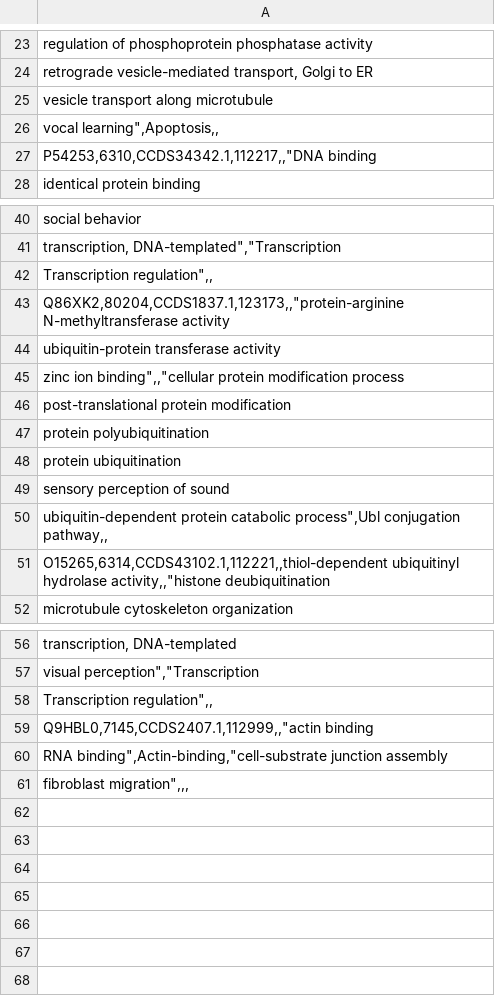
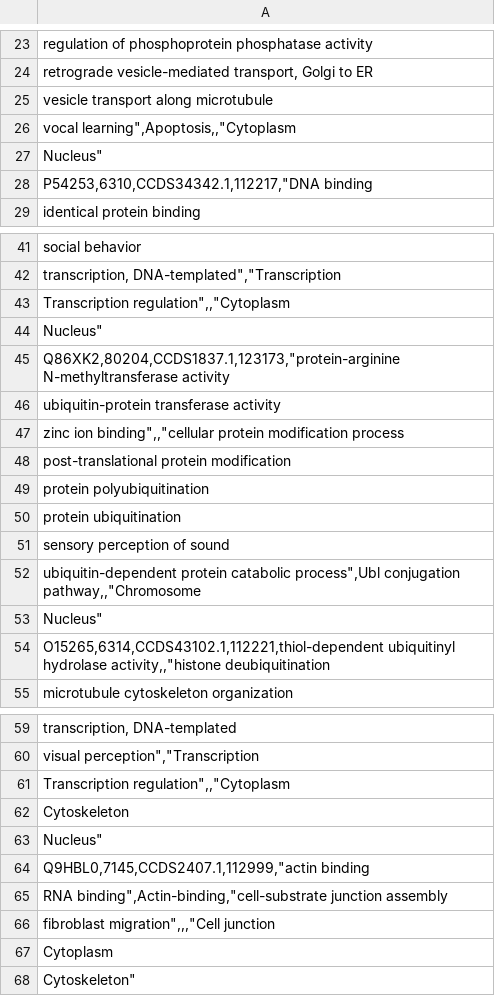
Before and after one commit to Aksh77/Bio-Scraper, a CSV file: Extracted Data/Protein_data.csv, drawn as a sheet; only a part is shown, gaps mark what is left out; the diff covers the shown part only.

```diff
--- a/Extracted Data/Protein_data.csv
+++ b/Extracted Data/Protein_data.csv
@@ -25,4 +25,5 @@ retrograde vesicle-mediated transport, Golgi to ER;
 vesicle transport along microtubule;
-vocal learning",Apoptosis,,
-P54253,6310,CCDS34342.1,112217,,"DNA binding;
+vocal learning",Apoptosis,,"Cytoplasm;
+Nucleus"
+P54253,6310,CCDS34342.1,112217,"DNA binding;
 identical protein binding;
@@ -41,4 +42,5 @@ social behavior;
 transcription, DNA-templated","Transcription;
-Transcription regulation",,
-Q86XK2,80204,CCDS1837.1,123173,,"protein-arginine N-methyltransferase activity;
+Transcription regulation",,"Cytoplasm;
+Nucleus"
+Q86XK2,80204,CCDS1837.1,123173,"protein-arginine N-methyltransferase activity;
 ubiquitin-protein transferase activity;
@@ -49,4 +51,5 @@ protein ubiquitination;
 sensory perception of sound;
-ubiquitin-dependent protein catabolic process",Ubl conjugation pathway,,
-O15265,6314,CCDS43102.1,112221,,thiol-dependent ubiquitinyl hydrolase activity,,"histone deubiquitination;
+ubiquitin-dependent protein catabolic process",Ubl conjugation pathway,,"Chromosome;
+Nucleus"
+O15265,6314,CCDS43102.1,112221,thiol-dependent ubiquitinyl hydrolase activity,,"histone deubiquitination;
 microtubule cytoskeleton organization;
@@ -57,5 +60,9 @@ transcription, DNA-templated;
 visual perception","Transcription;
-Transcription regulation",,
-Q9HBL0,7145,CCDS2407.1,112999,,"actin binding;
+Transcription regulation",,"Cytoplasm;
+Cytoskeleton;
+Nucleus"
+Q9HBL0,7145,CCDS2407.1,112999,"actin binding;
 RNA binding",Actin-binding,"cell-substrate junction assembly;
-fibroblast migration",,,
+fibroblast migration",,,"Cell junction;
+Cytoplasm;
+Cytoskeleton"
```
Also changed, not shown: 2 edited cells elsewhere in this file, 1 other file.
